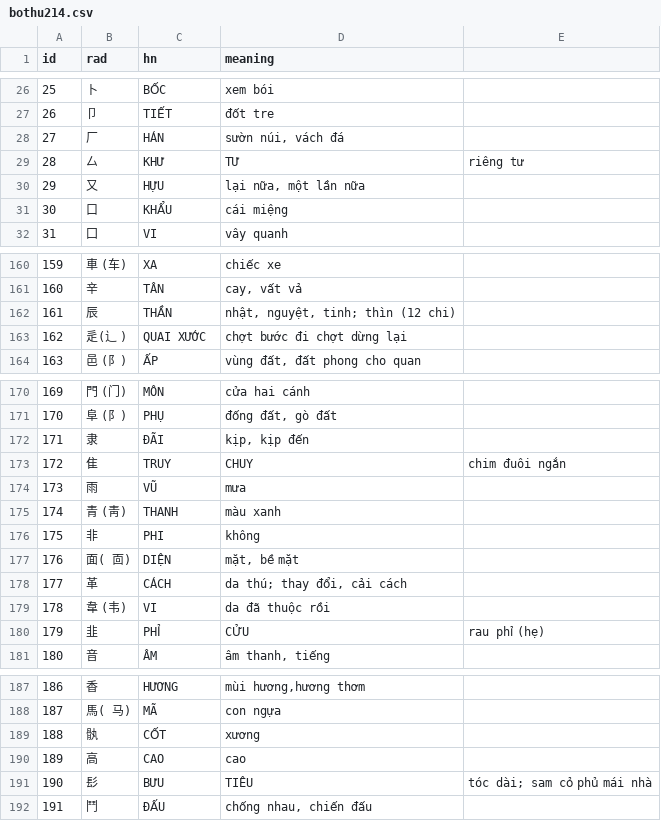
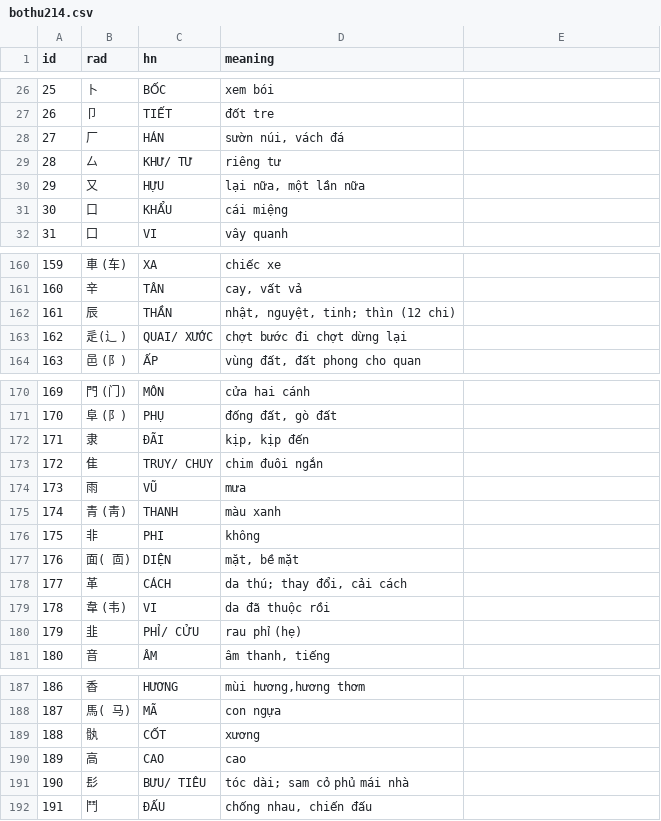
Before and after one commit to khiemnv/kanjiLearning, a CSV file: test_universalApp/Assets/bothu214.csv, drawn as a sheet; only a part is shown, gaps mark what is left out.

```diff
--- a/test_universalApp/Assets/bothu214.csv
+++ b/test_universalApp/Assets/bothu214.csv
@@ -28,3 +28,3 @@ id,rad,hn,meaning
 27,厂,HÁN,"sườn núi, vách đá"
-28,厶,KHƯ, TƯ,"riêng tư"
+28,厶,KHƯ/ TƯ,"riêng tư"
 29,又,HỰU,"lại nữa, một lần nữa"
@@ -162,3 +162,3 @@ id,rad,hn,meaning
 161,辰,THẦN,"nhật, nguyệt, tinh; thìn (12 chi)"
-162,辵(辶 ),QUAI XƯỚC,"chợt bước đi chợt dừng lại"
+162,辵(辶 ),QUAI/ XƯỚC,"chợt bước đi chợt dừng lại"
 163,邑 (阝),ẤP,"vùng đất, đất phong cho quan"
@@ -172,3 +172,3 @@ id,rad,hn,meaning
 171,隶,ĐÃI,"kịp, kịp đến"
-172,隹,TRUY, CHUY,"chim đuôi ngắn"
+172,隹,TRUY/ CHUY,"chim đuôi ngắn"
 173,雨,VŨ,"mưa"
@@ -179,3 +179,3 @@ id,rad,hn,meaning
 178,韋 (韦),VI,"da đã thuộc rồi"
-179,韭,PHỈ, CỬU,"rau phỉ (hẹ)"
+179,韭,PHỈ/ CỬU,"rau phỉ (hẹ)"
 180,音,ÂM,"âm thanh, tiếng"
@@ -190,3 +190,3 @@ id,rad,hn,meaning
 189,高,CAO,"cao"
-190,髟,BƯU, TIÊU,"tóc dài; sam cỏ phủ mái nhà"
+190,髟,BƯU/ TIÊU,"tóc dài; sam cỏ phủ mái nhà"
 191,鬥,ĐẤU,"chống nhau, chiến đấu"
```
Also changed, not shown: 2 other files.
